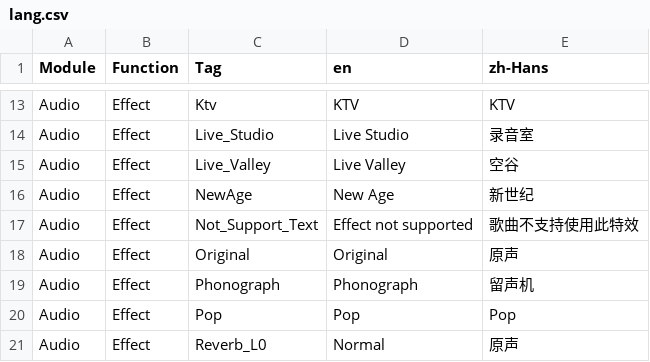
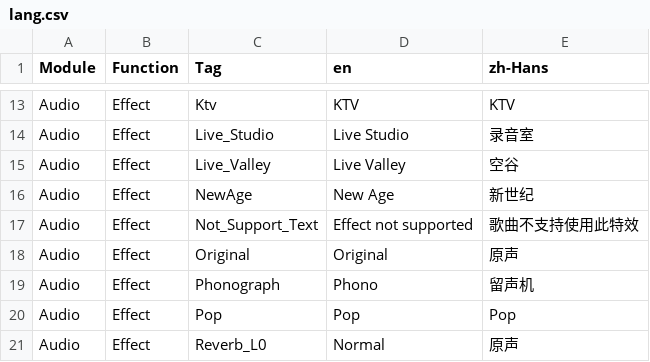
Before and after one commit to samspotlite/translation, a CSV file: lang.csv, drawn as a sheet; only a part is shown, gaps mark what is left out.

Commit message:
留声机英文改短

```diff
--- a/lang.csv
+++ b/lang.csv
@@ -18,3 +18,3 @@ Audio,Effect,Not_Support_Text,Effect not supported,歌曲不支持使用此特
 Audio,Effect,Original,Original,原声
-Audio,Effect,Phonograph,Phonograph,留声机
+Audio,Effect,Phonograph,Phono,留声机
 Audio,Effect,Pop,Pop,Pop
```
